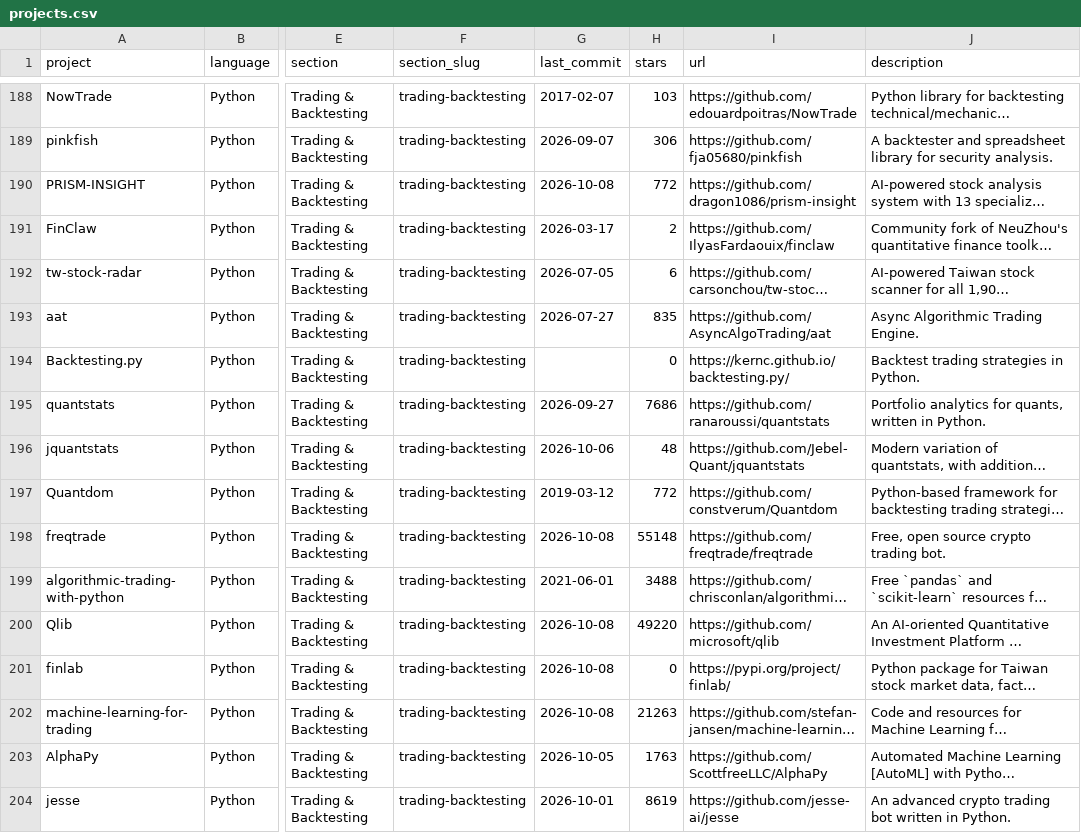
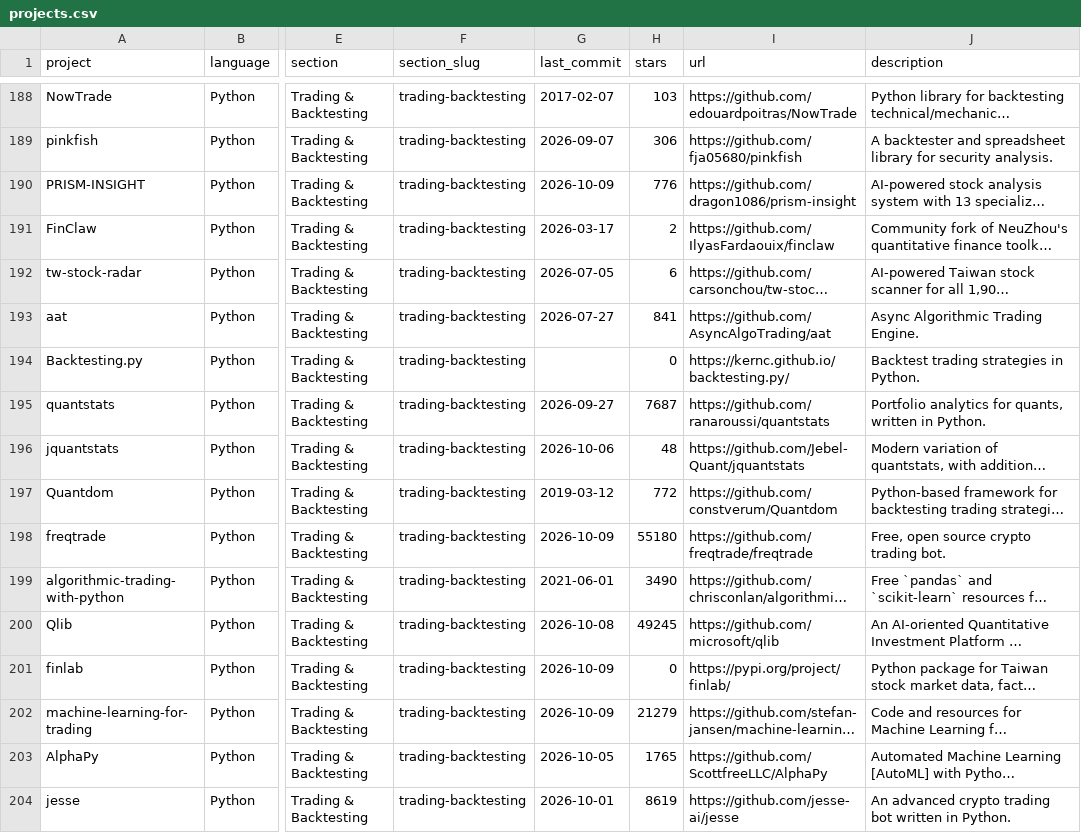
Before and after one commit to tschm/awesome-quant, a CSV file: projects.csv, drawn as a sheet; only a part is shown, gaps mark what is left out; long unchanged cells end in …; the diff covers the shown part only; the diff names each change by its address in the sheet, - before the commit and + after, or states it on an @@ line.

```diff
--- a/projects.csv
+++ b/projects.csv
-G190 (last_commit): 2026-10-08
+G190 (last_commit): 2026-10-09
-H190 (stars): 772
+H190 (stars): 776
-H193 (stars): 835
+H193 (stars): 841
-H195 (stars): 7686
+H195 (stars): 7687
-G198 (last_commit): 2026-10-08
+G198 (last_commit): 2026-10-09
-H198 (stars): 55148
+H198 (stars): 55180
-H199 (stars): 3488
+H199 (stars): 3490
-H200 (stars): 49220
+H200 (stars): 49245
-G201:G202 (last_commit): 2026-10-08
+G201:G202 (last_commit): 2026-10-09
-H202 (stars): 21263
+H202 (stars): 21279
-H203 (stars): 1763
+H203 (stars): 1765
```
Also changed, not shown: 153 edited cells elsewhere in this file, 1 other file.
